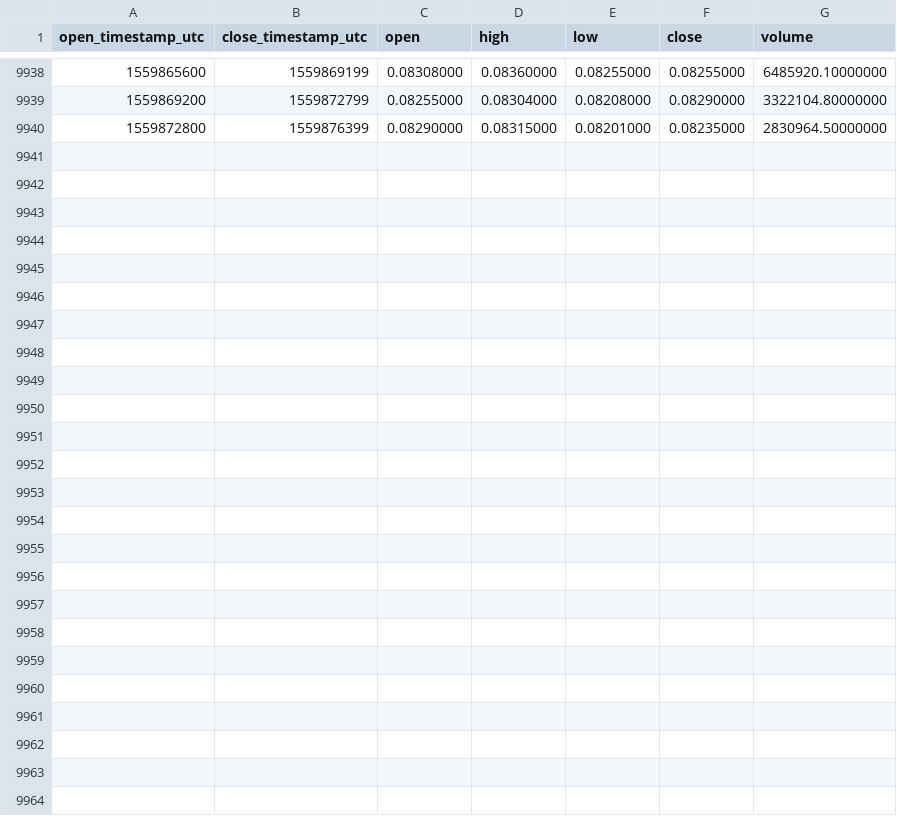
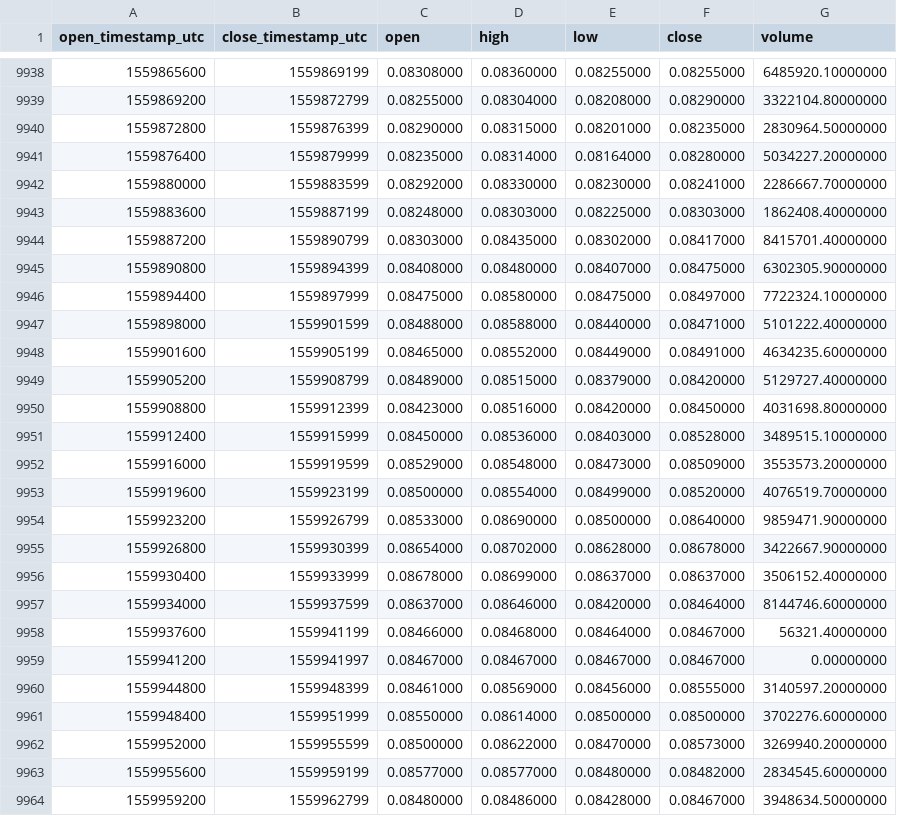
Before and after one commit to cryptobigbro/binance-ADAUSDT, a CSV file: binance-ADAUSDT-1h.csv, drawn as a sheet; only a part is shown, gaps mark what is left out; the diff names each change by its address in the sheet, - before the commit and + after, or states it on an @@ line.

Commit message:
Update OHLCV data.

```diff
--- a/binance-ADAUSDT-1h.csv
+++ b/binance-ADAUSDT-1h.csv
+row 9941: 1559876400 | 1559879999 | 0.08235000 | 0.08314000 | 0.08164000 | 0.08280000 | 5034227.20000000
+row 9942: 1559880000 | 1559883599 | 0.08292000 | 0.08330000 | 0.08230000 | 0.08241000 | 2286667.70000000
+row 9943: 1559883600 | 1559887199 | 0.08248000 | 0.08303000 | 0.08225000 | 0.08303000 | 1862408.40000000
+row 9944: 1559887200 | 1559890799 | 0.08303000 | 0.08435000 | 0.08302000 | 0.08417000 | 8415701.40000000
+row 9945: 1559890800 | 1559894399 | 0.08408000 | 0.08480000 | 0.08407000 | 0.08475000 | 6302305.90000000
+row 9946: 1559894400 | 1559897999 | 0.08475000 | 0.08580000 | 0.08475000 | 0.08497000 | 7722324.10000000
+row 9947: 1559898000 | 1559901599 | 0.08488000 | 0.08588000 | 0.08440000 | 0.08471000 | 5101222.40000000
+row 9948: 1559901600 | 1559905199 | 0.08465000 | 0.08552000 | 0.08449000 | 0.08491000 | 4634235.60000000
+row 9949: 1559905200 | 1559908799 | 0.08489000 | 0.08515000 | 0.08379000 | 0.08420000 | 5129727.40000000
+row 9950: 1559908800 | 1559912399 | 0.08423000 | 0.08516000 | 0.08420000 | 0.08450000 | 4031698.80000000
+row 9951: 1559912400 | 1559915999 | 0.08450000 | 0.08536000 | 0.08403000 | 0.08528000 | 3489515.10000000
+row 9952: 1559916000 | 1559919599 | 0.08529000 | 0.08548000 | 0.08473000 | 0.08509000 | 3553573.20000000
+row 9953: 1559919600 | 1559923199 | 0.08500000 | 0.08554000 | 0.08499000 | 0.08520000 | 4076519.70000000
+row 9954: 1559923200 | 1559926799 | 0.08533000 | 0.08690000 | 0.08500000 | 0.08640000 | 9859471.90000000
+row 9955: 1559926800 | 1559930399 | 0.08654000 | 0.08702000 | 0.08628000 | 0.08678000 | 3422667.90000000
+row 9956: 1559930400 | 1559933999 | 0.08678000 | 0.08699000 | 0.08637000 | 0.08637000 | 3506152.40000000
+row 9957: 1559934000 | 1559937599 | 0.08637000 | 0.08646000 | 0.08420000 | 0.08464000 | 8144746.60000000
+row 9958: 1559937600 | 1559941199 | 0.08466000 | 0.08468000 | 0.08464000 | 0.08467000 | 56321.40000000
+row 9959: 1559941200 | 1559941997 | 0.08467000 | 0.08467000 | 0.08467000 | 0.08467000 | 0.00000000
+row 9960: 1559944800 | 1559948399 | 0.08461000 | 0.08569000 | 0.08456000 | 0.08555000 | 3140597.20000000
+row 9961: 1559948400 | 1559951999 | 0.08550000 | 0.08614000 | 0.08500000 | 0.08500000 | 3702276.60000000
+row 9962: 1559952000 | 1559955599 | 0.08500000 | 0.08622000 | 0.08470000 | 0.08573000 | 3269940.20000000
+row 9963: 1559955600 | 1559959199 | 0.08577000 | 0.08577000 | 0.08480000 | 0.08482000 | 2834545.60000000
+row 9964: 1559959200 | 1559962799 | 0.08480000 | 0.08486000 | 0.08428000 | 0.08467000 | 3948634.50000000
```
Also changed, not shown: binance-ADAUSDT-1d.csv.
